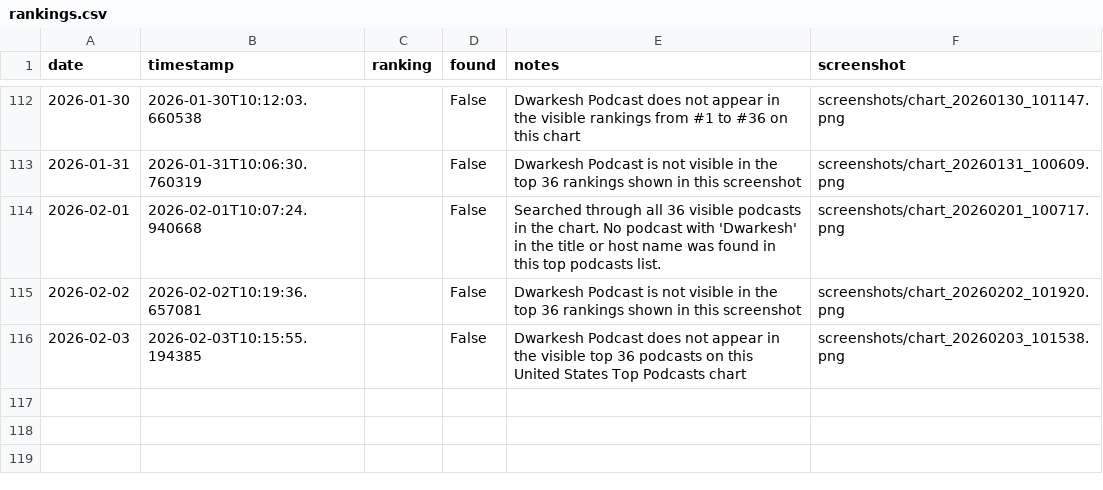
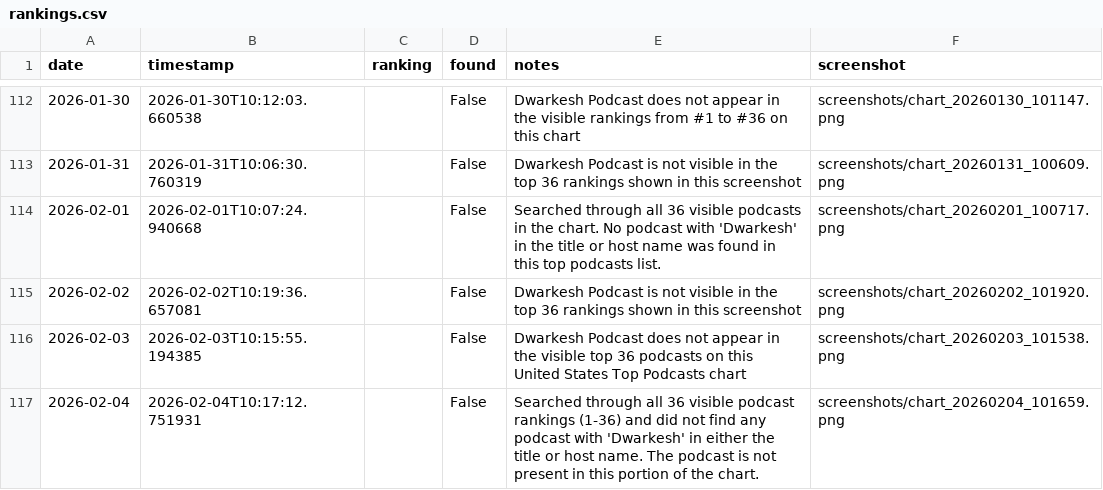
Before and after one commit to dwarkeshsp/spotify-chart-tracker, a CSV file: rankings.csv, drawn as a sheet; only a part is shown, gaps mark what is left out; the diff names each change by its address in the sheet, - before the commit and + after, or states it on an @@ line.

```diff
--- a/rankings.csv
+++ b/rankings.csv
+row 117: 2026-02-04 | 2026-02-04T10:17:12.751931 |  | False | Searched through all 36 visible podcast rankings (1-36) and did not find any podcast with 'Dwarkesh' in either the title or host name. The podcast is not present in this portion of the chart. | screenshots/chart_20260204_101659.png
```
Also changed, not shown: 2 other files.
